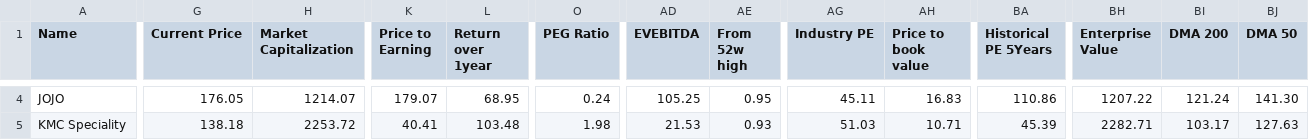
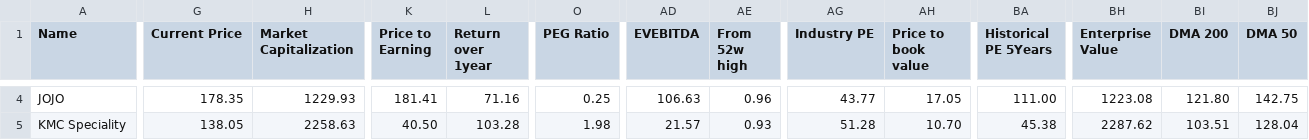
Before and after one commit to radhevrishi/market-cockpit, a CSV file: frontend/public/data/screener/future-leaders.csv, drawn as a sheet; only a part is shown, gaps mark what is left out; the diff covers the shown part only; the diff names each change by its address in the sheet, - before the commit and + after, or states it on an @@ line.

```diff
--- a/frontend/public/data/screener/future-leaders.csv
+++ b/frontend/public/data/screener/future-leaders.csv
-G4 (Current Price): 176.05
+G4 (Current Price): 178.35
-H4 (Market Capitalization): 1214.07
+H4 (Market Capitalization): 1229.93
-K4 (Price to Earning): 179.07
+K4 (Price to Earning): 181.41
-L4 (Return over 1year): 68.95
+L4 (Return over 1year): 71.16
-O4 (PEG Ratio): 0.24
+O4 (PEG Ratio): 0.25
-AD4 (EVEBITDA): 105.25
+AD4 (EVEBITDA): 106.63
-AE4 (From 52w high): 0.95
+AE4 (From 52w high): 0.96
-AG4 (Industry PE): 45.11
+AG4 (Industry PE): 43.77
-AH4 (Price to book value): 16.83
+AH4 (Price to book value): 17.05
-BA4 (Historical PE 5Years): 110.86
+BA4 (Historical PE 5Years): 111.00
-BH4 (Enterprise Value): 1207.22
+BH4 (Enterprise Value): 1223.08
-BI4 (DMA 200): 121.24
+BI4 (DMA 200): 121.80
-BJ4 (DMA 50): 141.30
+BJ4 (DMA 50): 142.75
-G5 (Current Price): 138.18
+G5 (Current Price): 138.05
-H5 (Market Capitalization): 2253.72
+H5 (Market Capitalization): 2258.63
-K5 (Price to Earning): 40.41
+K5 (Price to Earning): 40.50
-L5 (Return over 1year): 103.48
+L5 (Return over 1year): 103.28
-AD5 (EVEBITDA): 21.53
+AD5 (EVEBITDA): 21.57
-AG5 (Industry PE): 51.03
+AG5 (Industry PE): 51.28
-AH5 (Price to book value): 10.71
+AH5 (Price to book value): 10.70
-BA5 (Historical PE 5Years): 45.39
+BA5 (Historical PE 5Years): 45.38
-BH5 (Enterprise Value): 2282.71
+BH5 (Enterprise Value): 2287.62
-BI5 (DMA 200): 103.17
+BI5 (DMA 200): 103.51
-BJ5 (DMA 50): 127.63
+BJ5 (DMA 50): 128.04
```
Also changed, not shown: 1 added row and 76 edited cells elsewhere in this file, frontend/public/data/screener/capex.csv, frontend/public/data/screener/great-results-and-pullback.csv, 17 other files.
